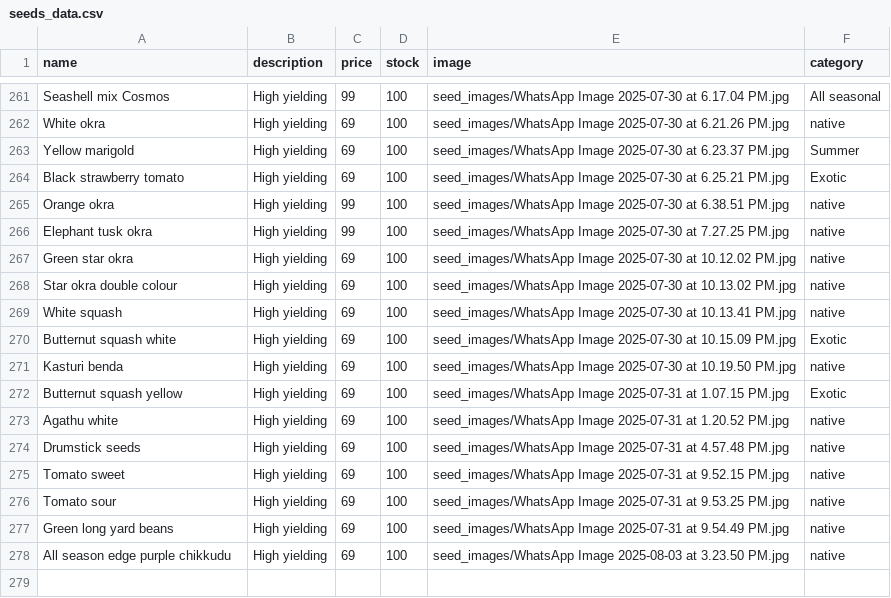
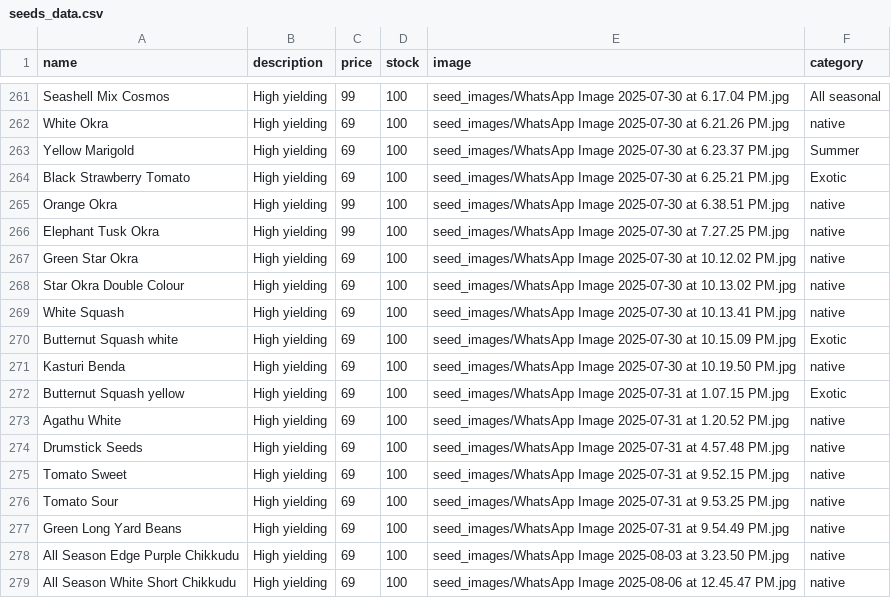
Before and after one commit to SriHarsha379/NextGenOrganicSeeds, a CSV file: seeds_data.csv, drawn as a sheet; only a part is shown, gaps mark what is left out; the diff covers the shown part only; the diff names each change by its address in the sheet, - before the commit and + after, or states it on an @@ line.

Commit message:
images

```diff
--- a/seeds_data.csv
+++ b/seeds_data.csv
-A261 (name): Seashell mix Cosmos
+A261 (name): Seashell Mix Cosmos
-A262 (name): White okra
+A262 (name): White Okra
-A263 (name): Yellow marigold
+A263 (name): Yellow Marigold
-A264 (name): Black strawberry tomato
+A264 (name): Black Strawberry Tomato
-A265 (name): Orange okra
+A265 (name): Orange Okra
-A266 (name): Elephant tusk okra
+A266 (name): Elephant Tusk Okra
-A267 (name): Green star okra
+A267 (name): Green Star Okra
-A268 (name): Star okra double colour
+A268 (name): Star Okra Double Colour
-A269 (name): White squash
+A269 (name): White Squash
-A270 (name): Butternut squash white
+A270 (name): Butternut Squash white
-A271 (name): Kasturi benda
+A271 (name): Kasturi Benda
-A272 (name): Butternut squash yellow
+A272 (name): Butternut Squash yellow
-A273 (name): Agathu white
+A273 (name): Agathu White
-A274 (name): Drumstick seeds
+A274 (name): Drumstick Seeds
-A275 (name): Tomato sweet
+A275 (name): Tomato Sweet
-A276 (name): Tomato sour
+A276 (name): Tomato Sour
-A277 (name): Green long yard beans
+A277 (name): Green Long Yard Beans
-A278 (name): All season edge purple chikkudu
+A278 (name): All Season Edge Purple Chikkudu
+row 279: All Season White Short Chikkudu | High yielding | 69 | 100 | seed_images/WhatsApp Image 2025-08-06 at 12.45.47 PM.jpg | native
```
Also changed, not shown: 54 edited cells elsewhere in this file, 1 other file.
